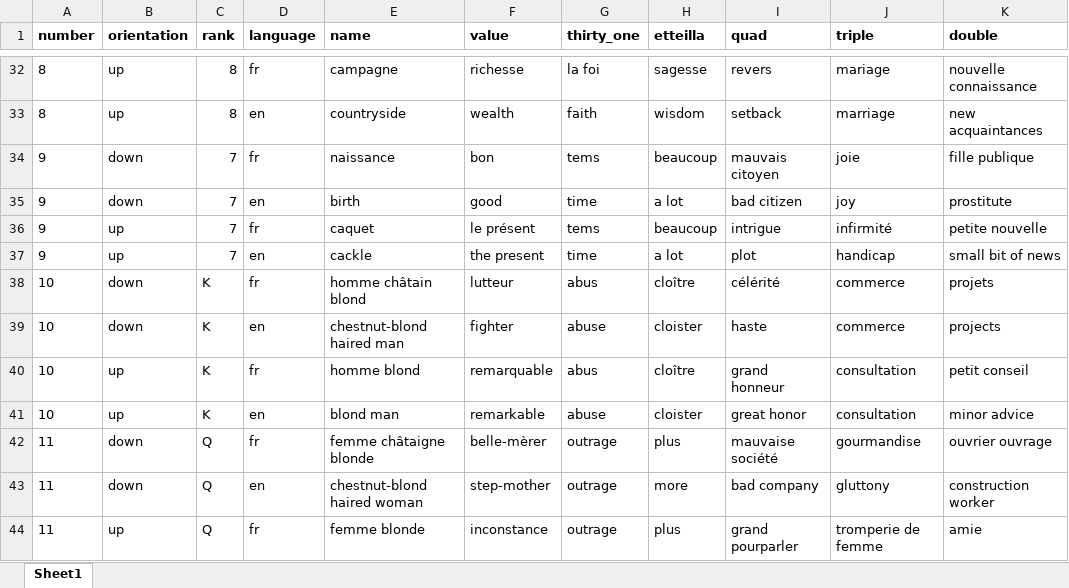
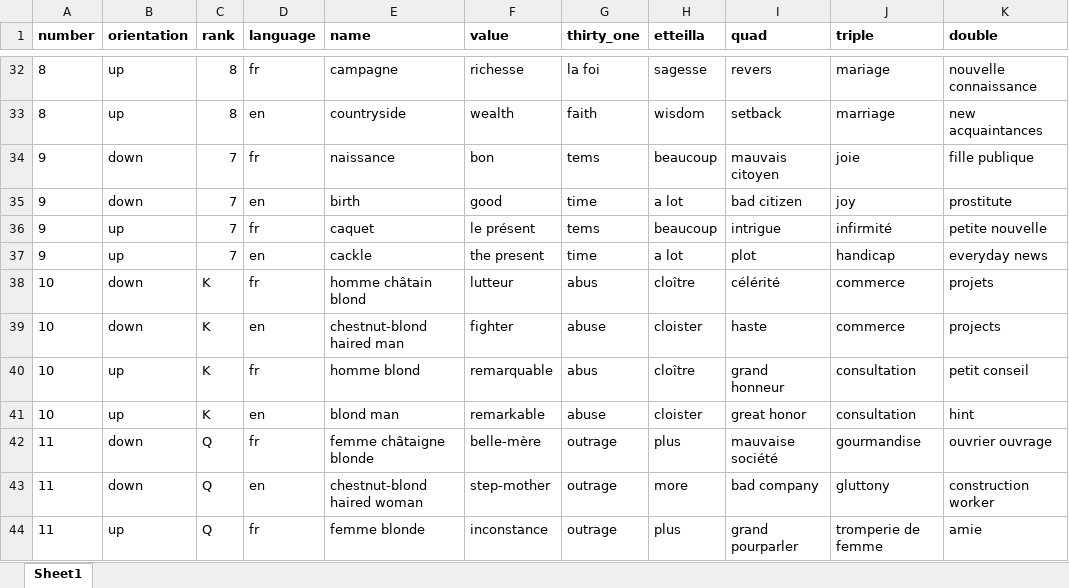
Before and after one commit to dhmit/french-playing-cards, an Excel workbook: card_data/cartomancy.xlsx, sheet Sheet1, drawn as a sheet; only a part is shown, gaps mark what is left out; values as stored, in another font and other column widths than the file's, no borders; the diff covers the shown part only; the diff names each change by its address in the sheet, - before the commit and + after, or states it on an @@ line.

```diff
--- a/card_data/cartomancy.xlsx (sheet Sheet1)
+++ b/card_data/cartomancy.xlsx (sheet Sheet1)
-K37 (double): small bit of news
+K37 (double): everyday news
-K41 (double): minor advice
+K41 (double): hint
-F42 (value): belle-mèrer
+F42 (value): belle-mère
```
Also changed, not shown: 22 edited cells elsewhere in this sheet, 3 other files.
